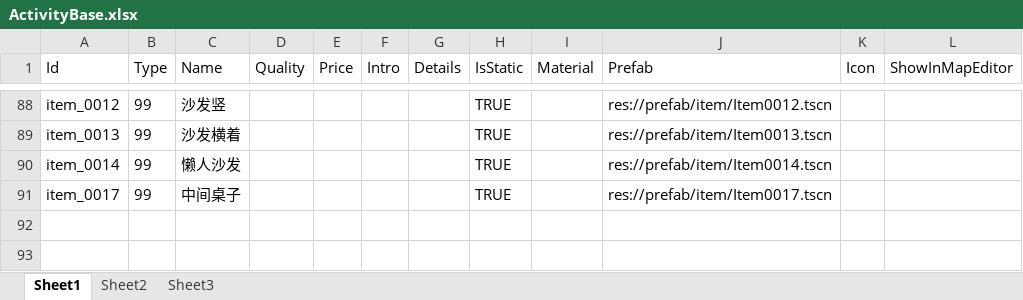
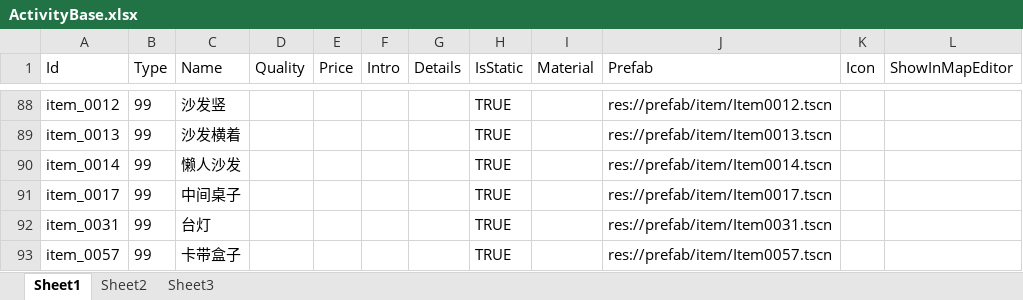
Before and after one commit to xlljc/DungeonShooting, an Excel workbook: DungeonShooting_Godot/excel/ActivityBase.xlsx, sheet Sheet1, drawn as a sheet; only a part is shown, gaps mark what is left out; values as stored, in another font and other column widths than the file's, no borders; the diff names each change by its address in the sheet, - before the commit and + after, or states it on an @@ line.

```diff
--- a/DungeonShooting_Godot/excel/ActivityBase.xlsx (sheet Sheet1)
+++ b/DungeonShooting_Godot/excel/ActivityBase.xlsx (sheet Sheet1)
+row 92: item_0031 | 99 | 台灯 |  |  |  |  | TRUE |  | res://prefab/item/Item0031.tscn
+row 93: item_0057 | 99 | 卡带盒子 |  |  |  |  | TRUE |  | res://prefab/item/Item0057.tscn
```
Also changed, not shown: 11 other files.
